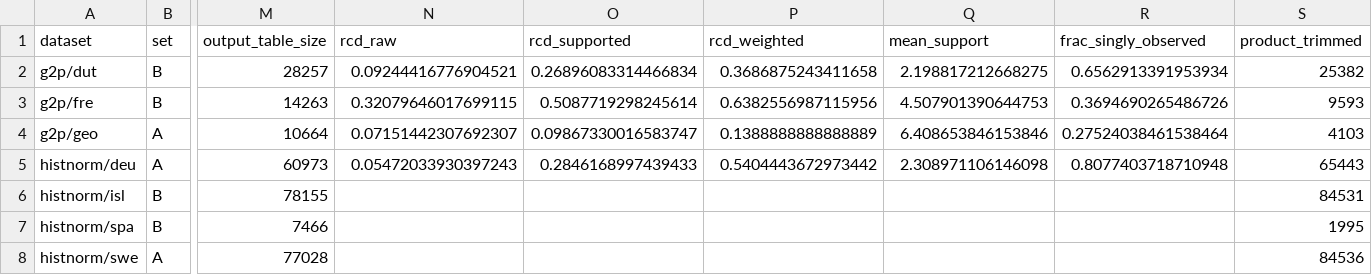
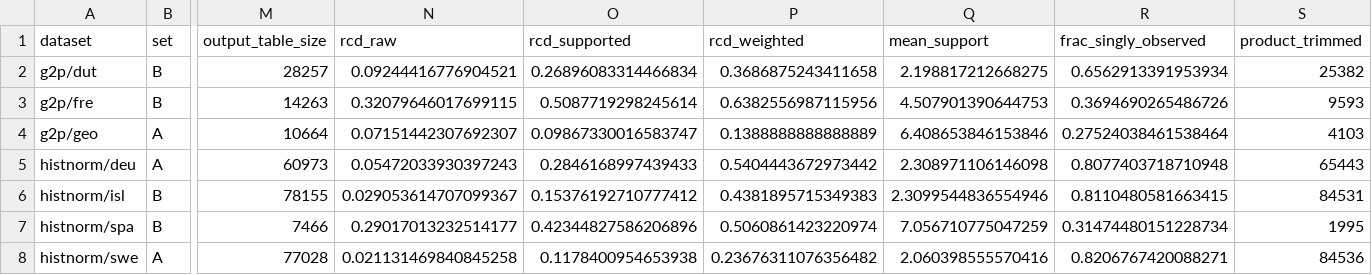
Before and after one commit to dmckean130/fst-distillation, a CSV file: notes/results_table.csv, drawn as a sheet; only a part is shown, gaps mark what is left out; the diff names each change by its address in the sheet, - before the commit and + after, or states it on an @@ line.

```diff
--- a/notes/results_table.csv
+++ b/notes/results_table.csv
-N6 (rcd_raw): (empty)
+N6 (rcd_raw): 0.029053614707099367
-O6 (rcd_supported): (empty)
+O6 (rcd_supported): 0.15376192710777412
-P6 (rcd_weighted): (empty)
+P6 (rcd_weighted): 0.4381895715349383
-Q6 (mean_support): (empty)
+Q6 (mean_support): 2.3099544836554946
-R6 (frac_singly_observed): (empty)
+R6 (frac_singly_observed): 0.8110480581663415
-N7 (rcd_raw): (empty)
+N7 (rcd_raw): 0.29017013232514177
-O7 (rcd_supported): (empty)
+O7 (rcd_supported): 0.42344827586206896
-P7 (rcd_weighted): (empty)
+P7 (rcd_weighted): 0.5060861423220974
-Q7 (mean_support): (empty)
+Q7 (mean_support): 7.056710775047259
-R7 (frac_singly_observed): (empty)
+R7 (frac_singly_observed): 0.31474480151228734
-N8 (rcd_raw): (empty)
+N8 (rcd_raw): 0.021131469840845258
-O8 (rcd_supported): (empty)
+O8 (rcd_supported): 0.1178400954653938
-P8 (rcd_weighted): (empty)
+P8 (rcd_weighted): 0.23676311076356482
-Q8 (mean_support): (empty)
+Q8 (mean_support): 2.060398555570416
-R8 (frac_singly_observed): (empty)
+R8 (frac_singly_observed): 0.8206767420088271
```
Also changed, not shown: notes/rcd_results.csv.
